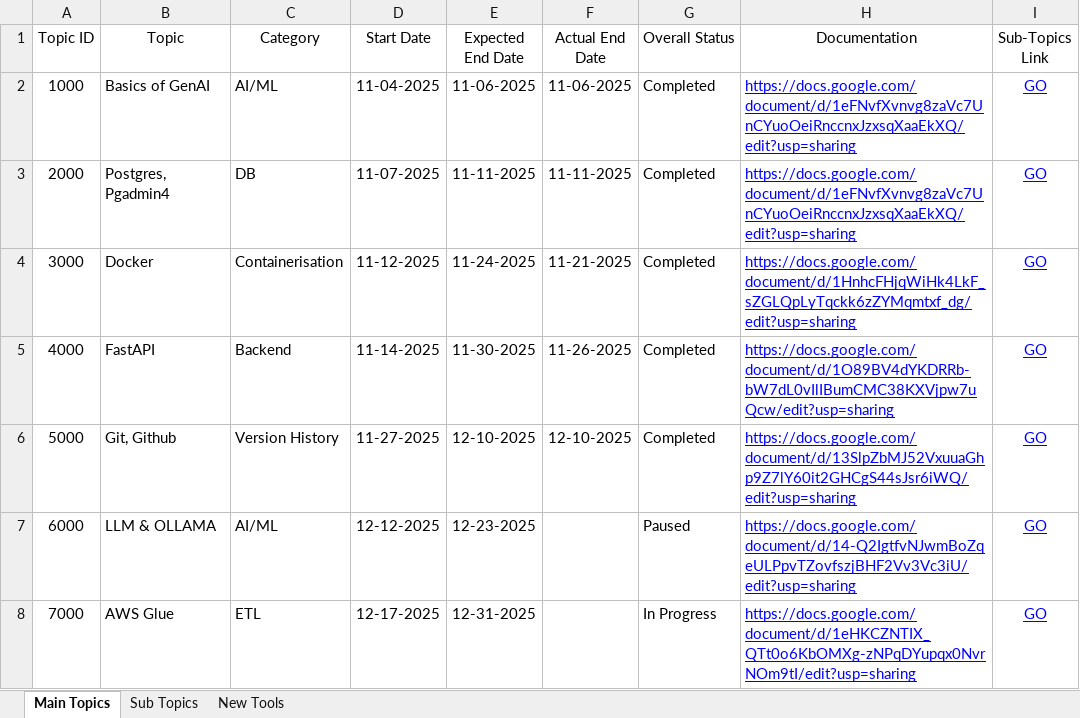
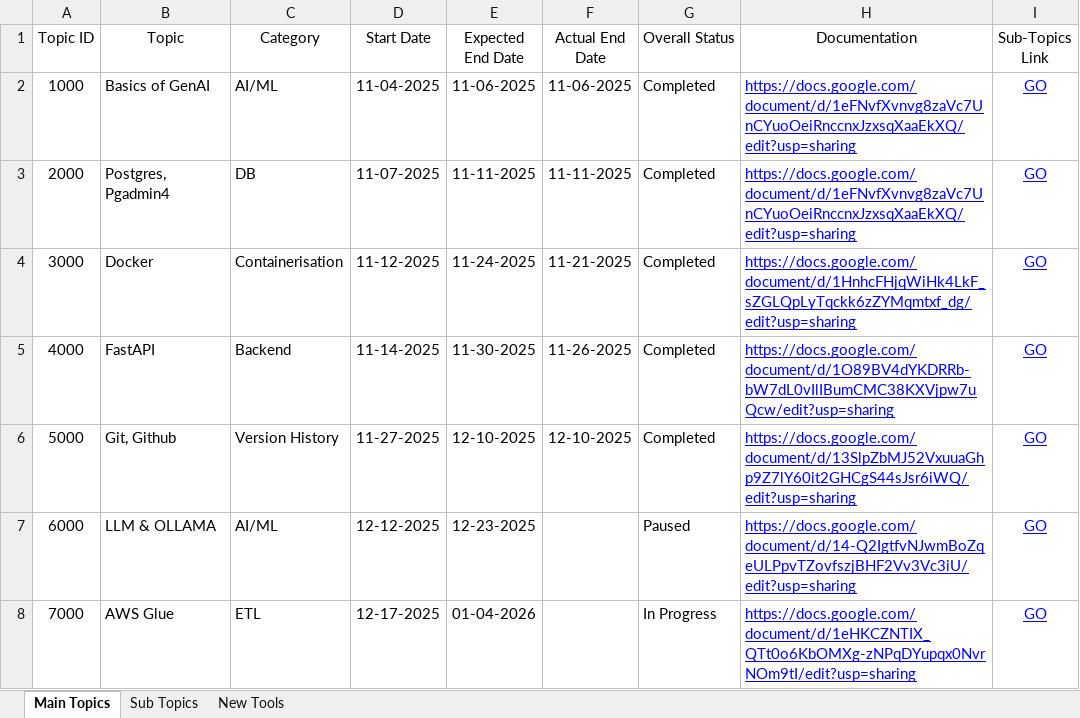
Before and after one commit to abhilash-techv/topics-covered, an Excel workbook: Learning Time Frame.xlsx, sheet Main Topics, drawn as a sheet; values as stored, in another font and other column widths than the file's, no borders; charts and pictures and table styles not drawn; the diff names each change by its address in the sheet, - before the commit and + after, or states it on an @@ line.

```diff
--- a/Learning Time Frame.xlsx (sheet Main Topics)
+++ b/Learning Time Frame.xlsx (sheet Main Topics)
-E8 (Expected End Date): 12-31-2025
+E8 (Expected End Date): 01-04-2026
```
Also changed, not shown: sheet Sub Topics, sheet New Tools.
